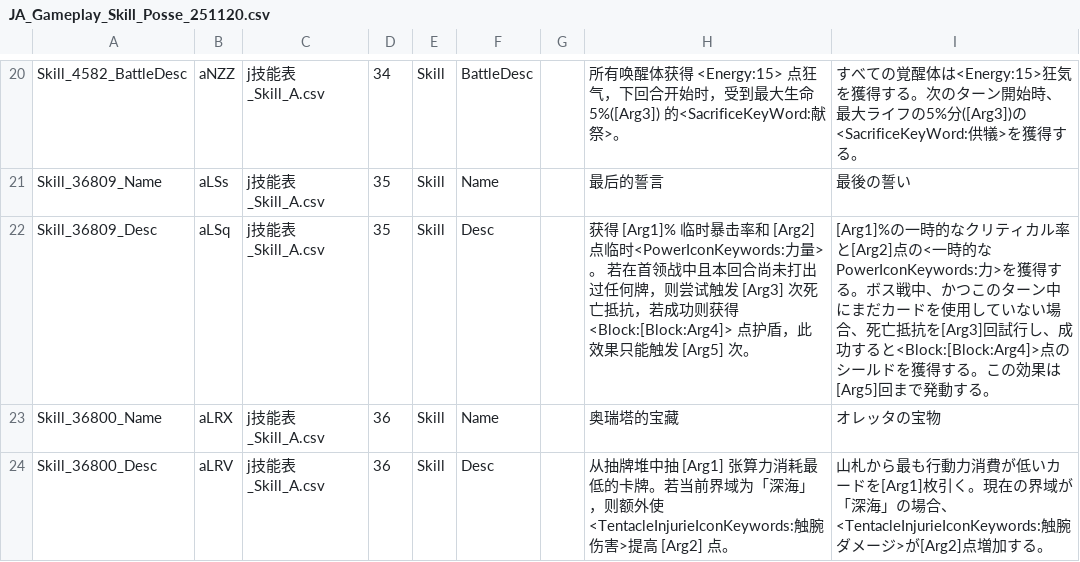
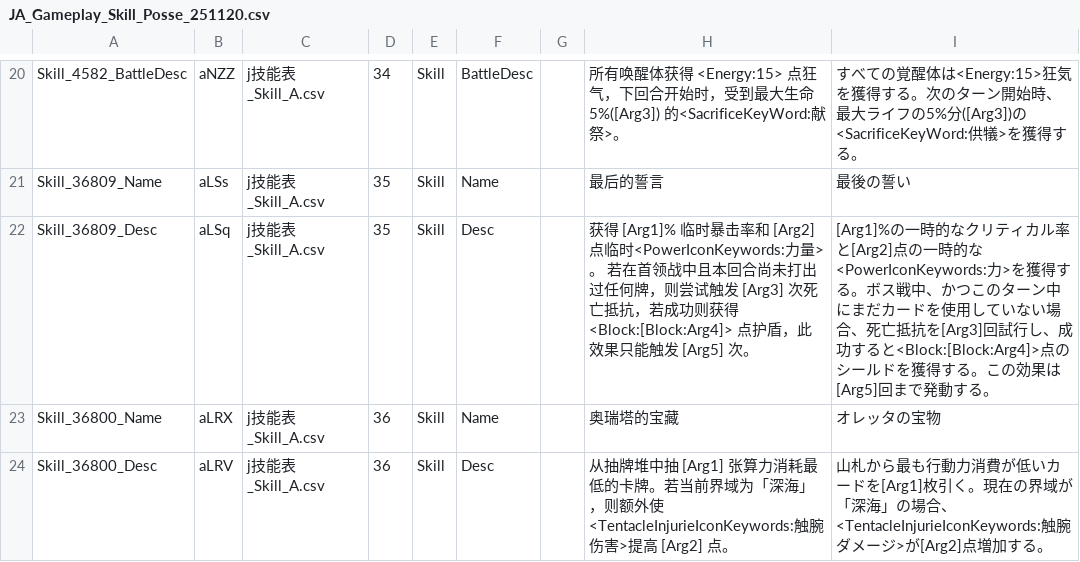
Before and after one commit to BIAVGit/Morimens-Localizations, a CSV file: TRANSLATIONS/01_UPLOAD_YOUR_CONTRIBUTIONS/ja/JA_Gameplay_Skill_Posse_251120.csv, drawn as a sheet; only a part is shown, gaps mark what is left out.

Commit message:
Update JA_Gameplay_Skill_Posse_251120.csv

```diff
--- a/TRANSLATIONS/01_UPLOAD_YOUR_CONTRIBUTIONS/ja/JA_Gameplay_Skill_Posse_251120.csv
+++ b/TRANSLATIONS/01_UPLOAD_YOUR_CONTRIBUTIONS/ja/JA_Gameplay_Skill_Posse_251120.csv
@@ -21,3 +21,3 @@ Skill_4582_BattleDesc,aNZZ,j技能表_Skill_A.csv,34,Skill,BattleDesc,,所有唤
 Skill_36809_Name,aLSs,j技能表_Skill_A.csv,35,Skill,Name,,最后的誓言,最後の誓い
-Skill_36809_Desc,aLSq,j技能表_Skill_A.csv,35,Skill,Desc,,获得 [Arg1]% 临时暴击率和 [Arg2] 点临时<PowerIconKeywords:力量>。 若在首领战中且本回合尚未打出过任何牌，则尝试触发 [Arg3] 次死亡抵抗，若成功则获得 <Block:[Block:Arg4]> 点护盾，此效果只能触发 [Arg5] 次。,[Arg1]%の一時的なクリティカル率と[Arg2]点の<一時的なPowerIconKeywords:力>を獲得する。ボス戦中、かつこのターン中にまだカードを使用していない場合、死亡抵抗を[Arg3]回試行し、成功すると<Block:[Block:Arg4]>点のシールドを獲得する。この効果は[Arg5]回まで発動する。
+Skill_36809_Desc,aLSq,j技能表_Skill_A.csv,35,Skill,Desc,,获得 [Arg1]% 临时暴击率和 [Arg2] 点临时<PowerIconKeywords:力量>。 若在首领战中且本回合尚未打出过任何牌，则尝试触发 [Arg3] 次死亡抵抗，若成功则获得 <Block:[Block:Arg4]> 点护盾，此效果只能触发 [Arg5] 次。,[Arg1]%の一時的なクリティカル率と[Arg2]点の一時的な<PowerIconKeywords:力>を獲得する。ボス戦中、かつこのターン中にまだカードを使用していない場合、死亡抵抗を[Arg3]回試行し、成功すると<Block:[Block:Arg4]>点のシールドを獲得する。この効果は[Arg5]回まで発動する。
 Skill_36800_Name,aLRX,j技能表_Skill_A.csv,36,Skill,Name,,奥瑞塔的宝藏,オレッタの宝物
```
